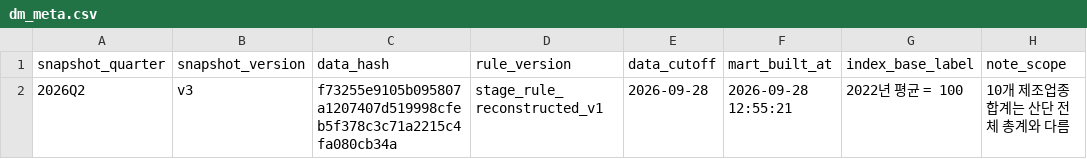
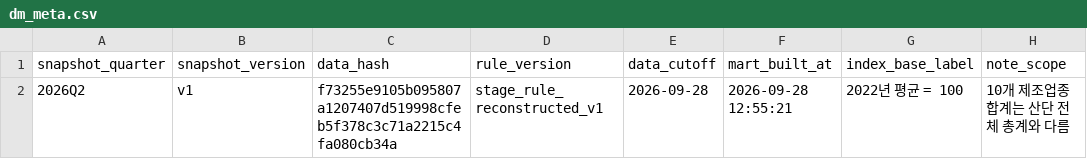
Before and after one commit to lcsvvo/Changwon-Industry-Employment-Monitor, a CSV file: outputs/final_model/07_tableau/dm_meta.csv, drawn as a sheet; only a part is shown; the diff names each change by its address in the sheet, - before the commit and + after, or states it on an @@ line.

```diff
--- a/outputs/final_model/07_tableau/dm_meta.csv
+++ b/outputs/final_model/07_tableau/dm_meta.csv
-B2 (snapshot_version): v3
+B2 (snapshot_version): v1
```
Also changed, not shown: 45 other files.
